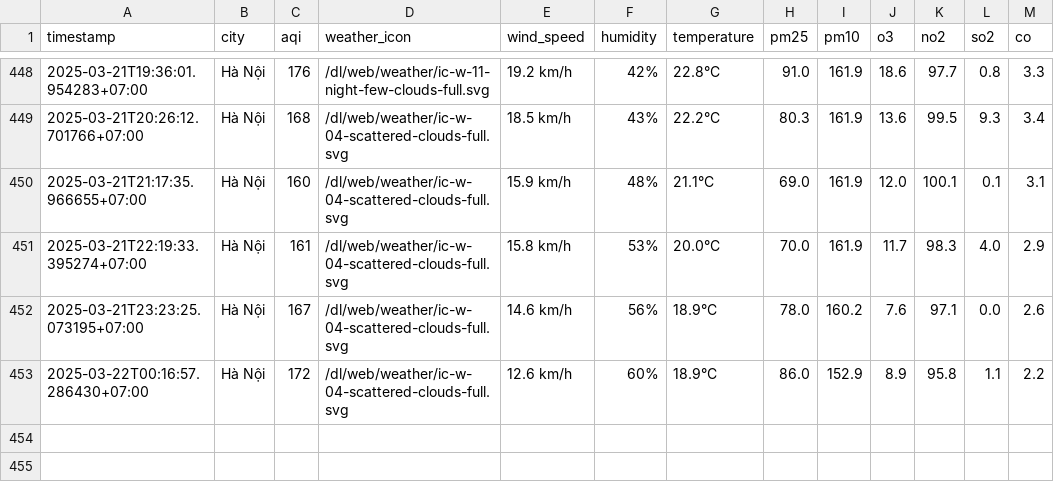
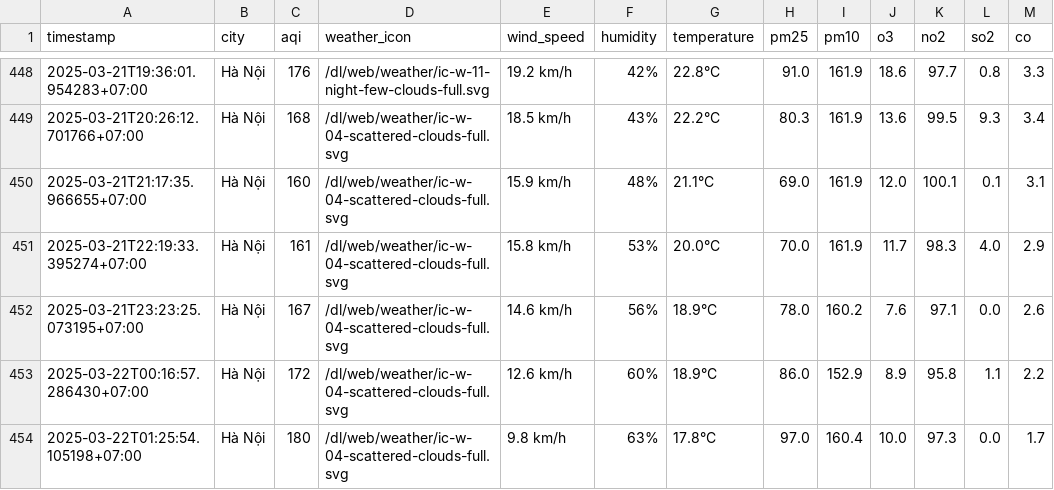
Before and after one commit to dothang08/thu_nghiem, a CSV file: result/hanoi/aqi_hanoi_2025_mar.csv, drawn as a sheet; only a part is shown, gaps mark what is left out; the diff names each change by its address in the sheet, - before the commit and + after, or states it on an @@ line.

```diff
--- a/result/hanoi/aqi_hanoi_2025_mar.csv
+++ b/result/hanoi/aqi_hanoi_2025_mar.csv
+row 454: 2025-03-22T01:25:54.105198+07:00 | Hà Nội | 180 | /dl/web/weather/ic-w-04-scattered-clouds-full.svg | 9.8 km/h | 63% | 17.8°C | 97.0 | 160.4 | 10.0 | 97.3 | 0.0 | 1.7
```
Also changed, not shown: aqi_selected_cities.csv, result/hai-duong/aqi_hai-duong_2025_mar.csv, 10 other files.
